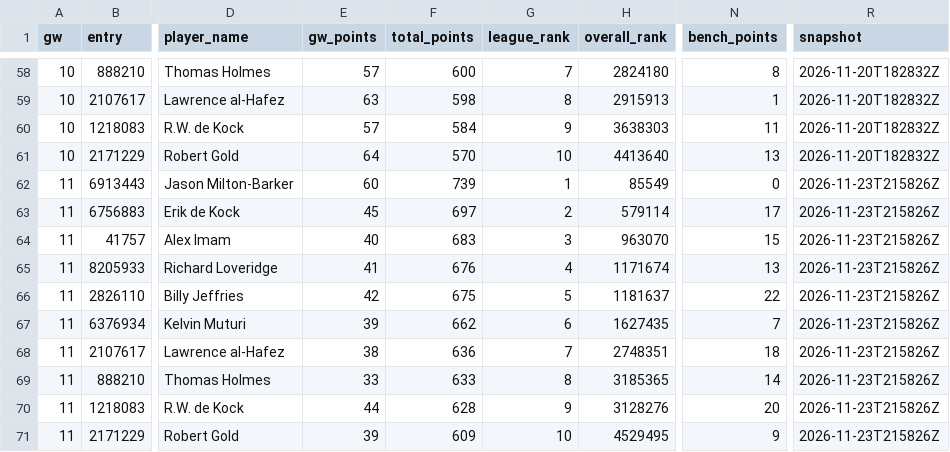
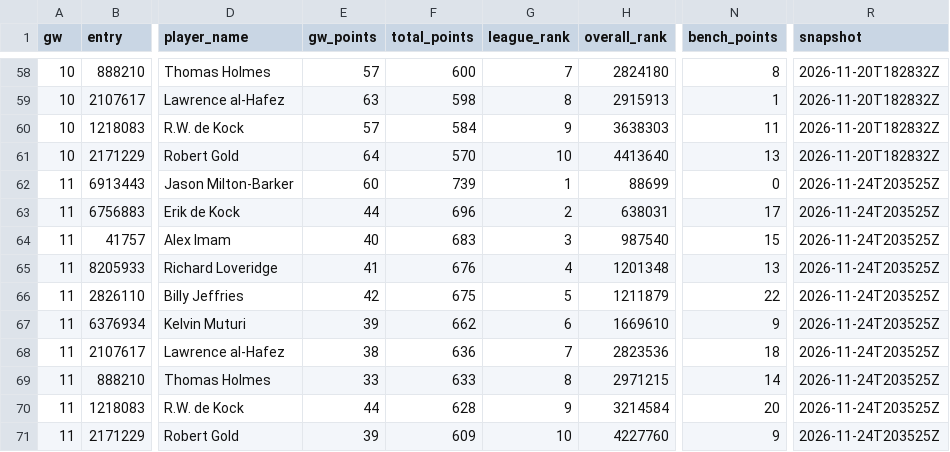
Before and after one commit to erikdekock/FPL2627, a CSV file: data/rivals.csv, drawn as a sheet; only a part is shown, gaps mark what is left out; the diff names each change by its address in the sheet, - before the commit and + after, or states it on an @@ line.

```diff
--- a/data/rivals.csv
+++ b/data/rivals.csv
-H62 (overall_rank): 85549
+H62 (overall_rank): 88699
-R62:R71 (snapshot): 2026-11-23T215826Z
+R62:R71 (snapshot): 2026-11-24T203525Z
-E63 (gw_points): 45
+E63 (gw_points): 44
-F63 (total_points): 697
+F63 (total_points): 696
-H63 (overall_rank): 579114
+H63 (overall_rank): 638031
-H64 (overall_rank): 963070
+H64 (overall_rank): 987540
-H65 (overall_rank): 1171674
+H65 (overall_rank): 1201348
-H66 (overall_rank): 1181637
+H66 (overall_rank): 1211879
-H67 (overall_rank): 1627435
+H67 (overall_rank): 1669610
-N67 (bench_points): 7
+N67 (bench_points): 9
-H68 (overall_rank): 2748351
+H68 (overall_rank): 2823536
-H69 (overall_rank): 3185365
+H69 (overall_rank): 2971215
-H70 (overall_rank): 3128276
+H70 (overall_rank): 3214584
-H71 (overall_rank): 4529495
+H71 (overall_rank): 4227760
```
Also changed, not shown: data/deadlines.csv, data/xp/team_strength.csv, 5 other files.
